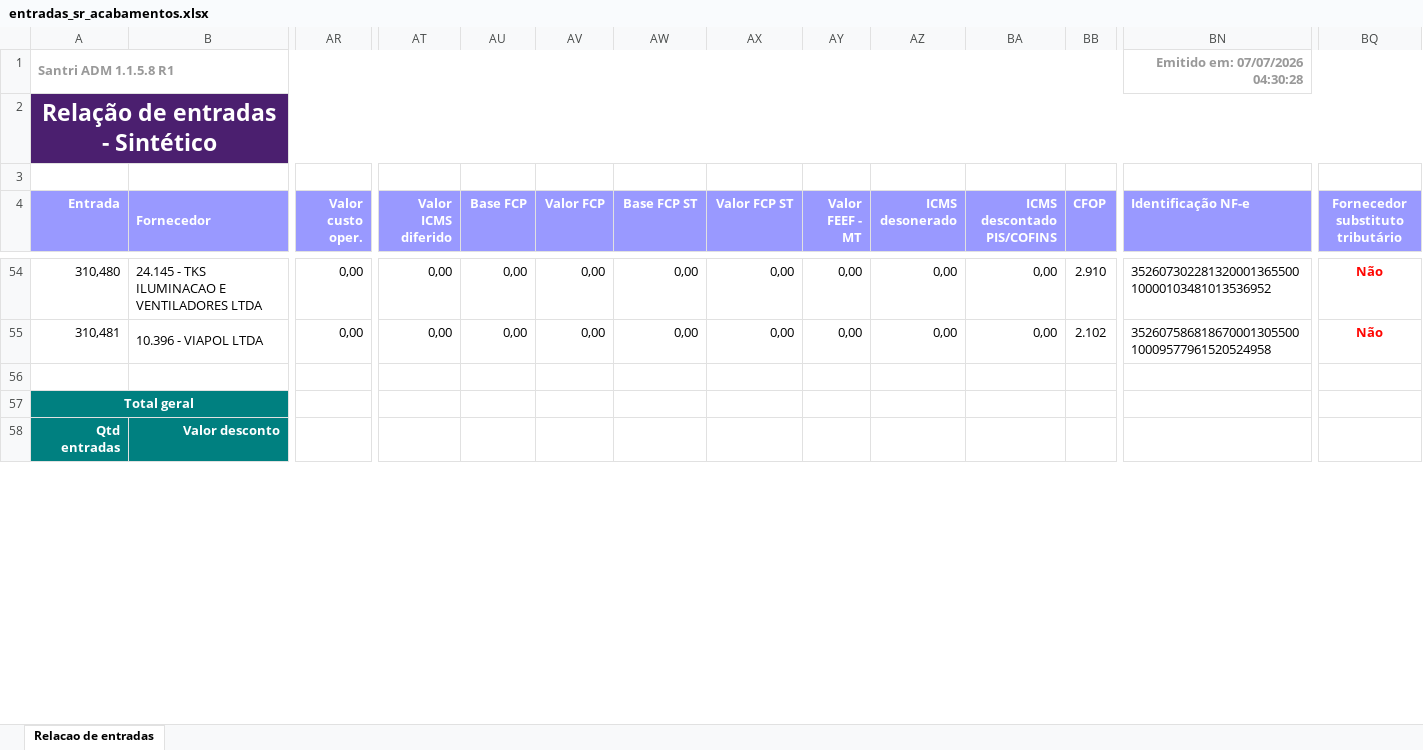
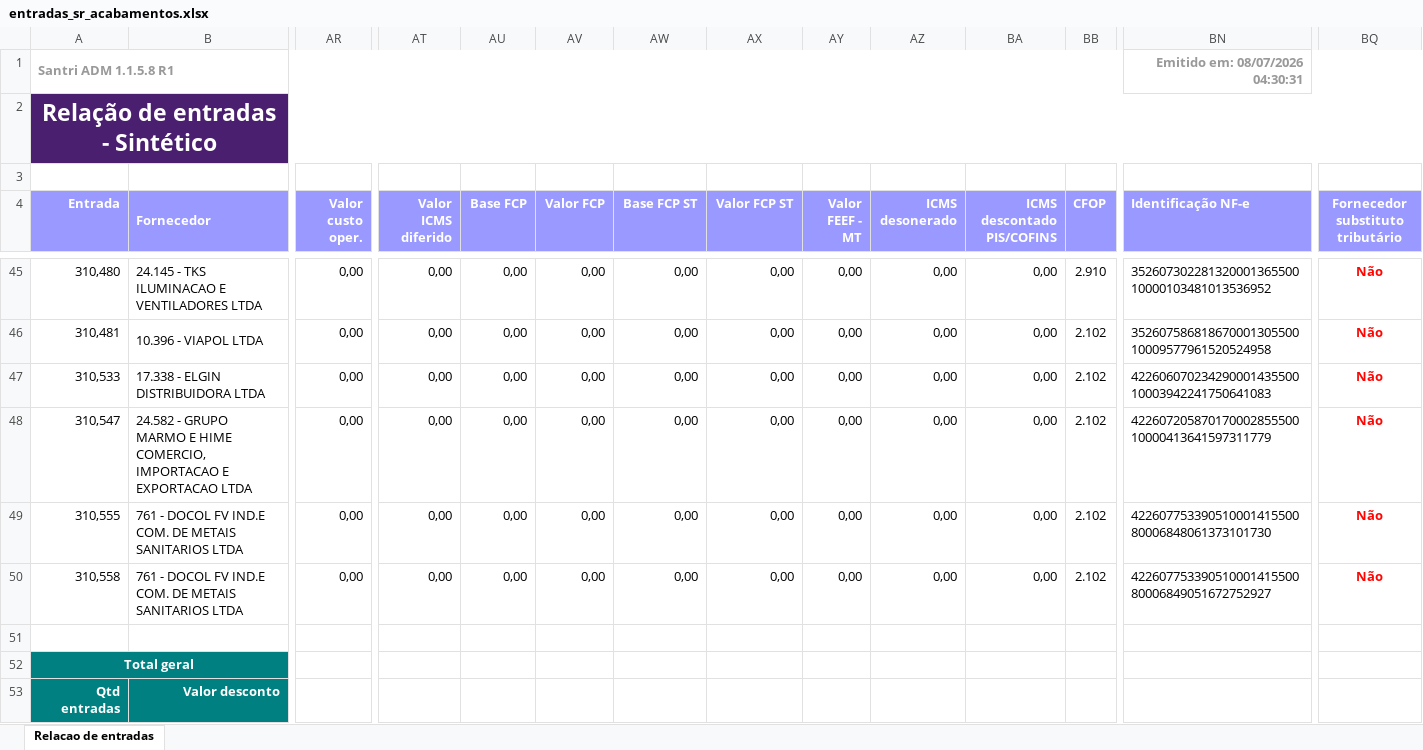
Before and after one commit to ShuuraBr/AGENDAMENTO, an Excel workbook: tratando_tabelas/sr_acabamentos/entradas_sr_acabamentos.xlsx, sheet Relacao de entradas, drawn as a sheet; only a part is shown, gaps mark what is left out; values as stored, in another font and other column widths than the file's, no borders; rows hold the shown columns only; the diff covers the shown part only; the diff names each change by its address in the sheet, - before the commit and + after, or states it on an @@ line.

```diff
--- a/tratando_tabelas/sr_acabamentos/entradas_sr_acabamentos.xlsx (sheet Relacao de entradas)
+++ b/tratando_tabelas/sr_acabamentos/entradas_sr_acabamentos.xlsx (sheet Relacao de entradas)
-BN1 (Identificação NF-e): Emitido em: 07/07/2026 04:30:28
+BN1 (Identificação NF-e): Emitido em: 08/07/2026 04:30:31
+row 47: 310,533 | 17.338 - ELGIN DISTRIBUIDORA LTDA | 0,00 | 0,00 | 0,00 | 0,00 | 0,00 | 0,00 | 0,00 | 0,00 | 0,00 | 2.102 | 42260607023429000143550010003942241750641083 | Não
+row 48: 310,547 | 24.582 - GRUPO MARMO E HIME COMERCIO, IMPORTACAO E EXPORTACAO LTDA | 0,00 | 0,00 | 0,00 | 0,00 | 0,00 | 0,00 | 0,00 | 0,00 | 0,00 | 2.102 | 42260720587017000285550010000413641597311779 | Não
+row 49: 310,555 | 761 - DOCOL FV IND.E COM. DE METAIS SANITARIOS LTDA | 0,00 | 0,00 | 0,00 | 0,00 | 0,00 | 0,00 | 0,00 | 0,00 | 0,00 | 2.102 | 42260775339051000141550080006848061373101730 | Não
+row 50: 310,558 | 761 - DOCOL FV IND.E COM. DE METAIS SANITARIOS LTDA | 0,00 | 0,00 | 0,00 | 0,00 | 0,00 | 0,00 | 0,00 | 0,00 | 0,00 | 2.102 | 42260775339051000141550080006849051672752927 | Não
```
Also changed, not shown: 9 removed rows and 14 edited cells elsewhere in this sheet, backend/uploads/importacao-relatorio/entradas_lojas.xlsx, tratando_tabelas/ac_coelho/entradas_ac_coelho.xlsx, 6 other files.
